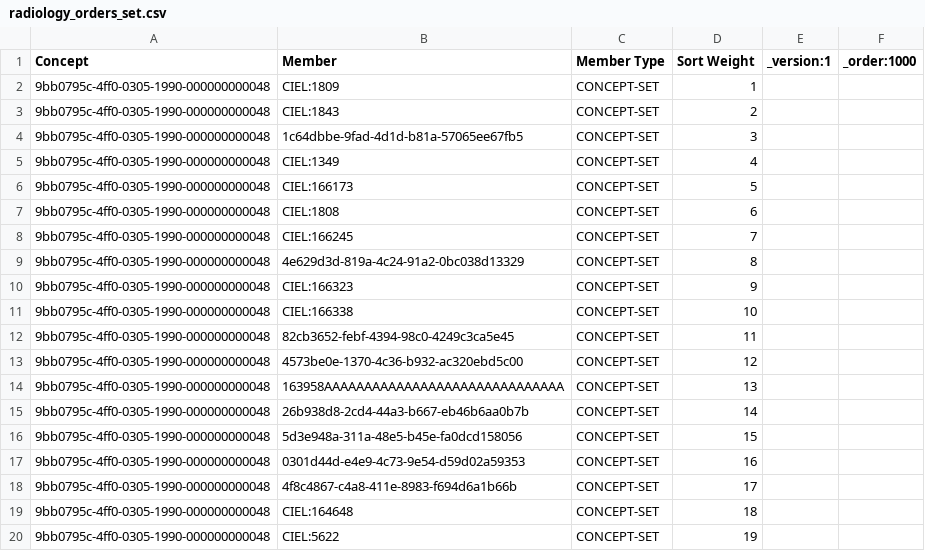
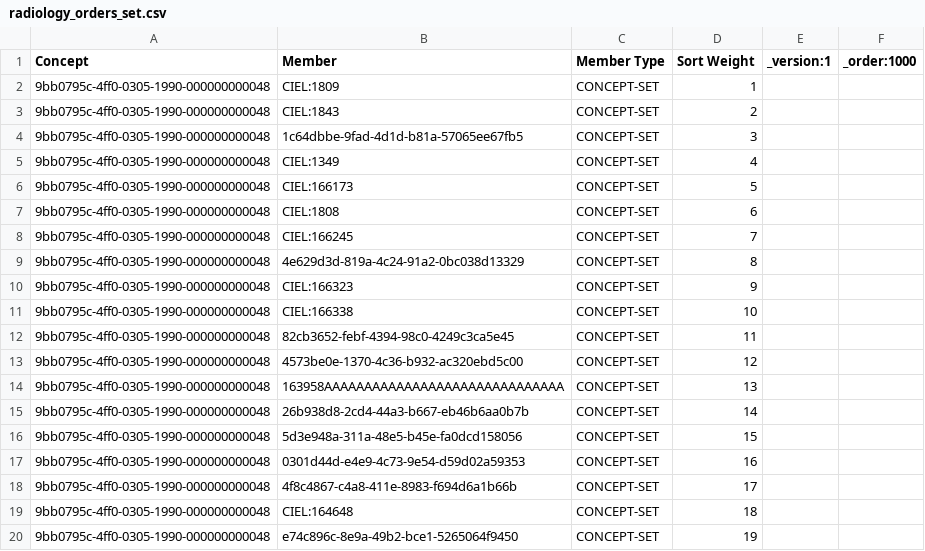
Before and after one commit to mohan-13/nabh-bahmni-config, a CSV file: masterdata/configuration/conceptsets/radiology_orders_set.csv, drawn as a sheet.

```diff
--- a/masterdata/configuration/conceptsets/radiology_orders_set.csv
+++ b/masterdata/configuration/conceptsets/radiology_orders_set.csv
@@ -19,2 +19,2 @@ Concept,Member,Member Type,Sort Weight,_version:1,_order:1000
 9bb0795c-4ff0-0305-1990-000000000048,CIEL:164648,CONCEPT-SET,18,,
-9bb0795c-4ff0-0305-1990-000000000048,CIEL:5622,CONCEPT-SET,19,,
+9bb0795c-4ff0-0305-1990-000000000048,e74c896c-8e9a-49b2-bce1-5265064f9450,CONCEPT-SET,19,,
```
Also changed, not shown: masterdata/configuration/concepts/radiology_order_sections.csv, masterdata/configuration/conceptsets/radiology_order_section_mapping.csv.
